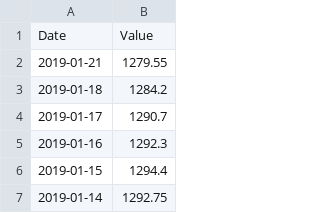
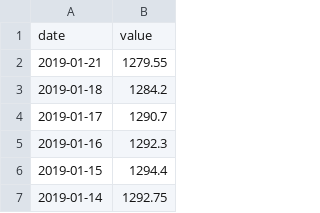
Before and after one commit to ZeroZhuang0/DATA1902project, a CSV file: datasets/modified/gold_mod.csv, drawn as a sheet; only a part is shown.

```diff
--- a/datasets/modified/gold_mod.csv
+++ b/datasets/modified/gold_mod.csv
@@ -1,2 +1,2 @@
-Date,Value
+date,value
 2019-01-21,1279.55
```
Also changed, not shown: 2 other files.
